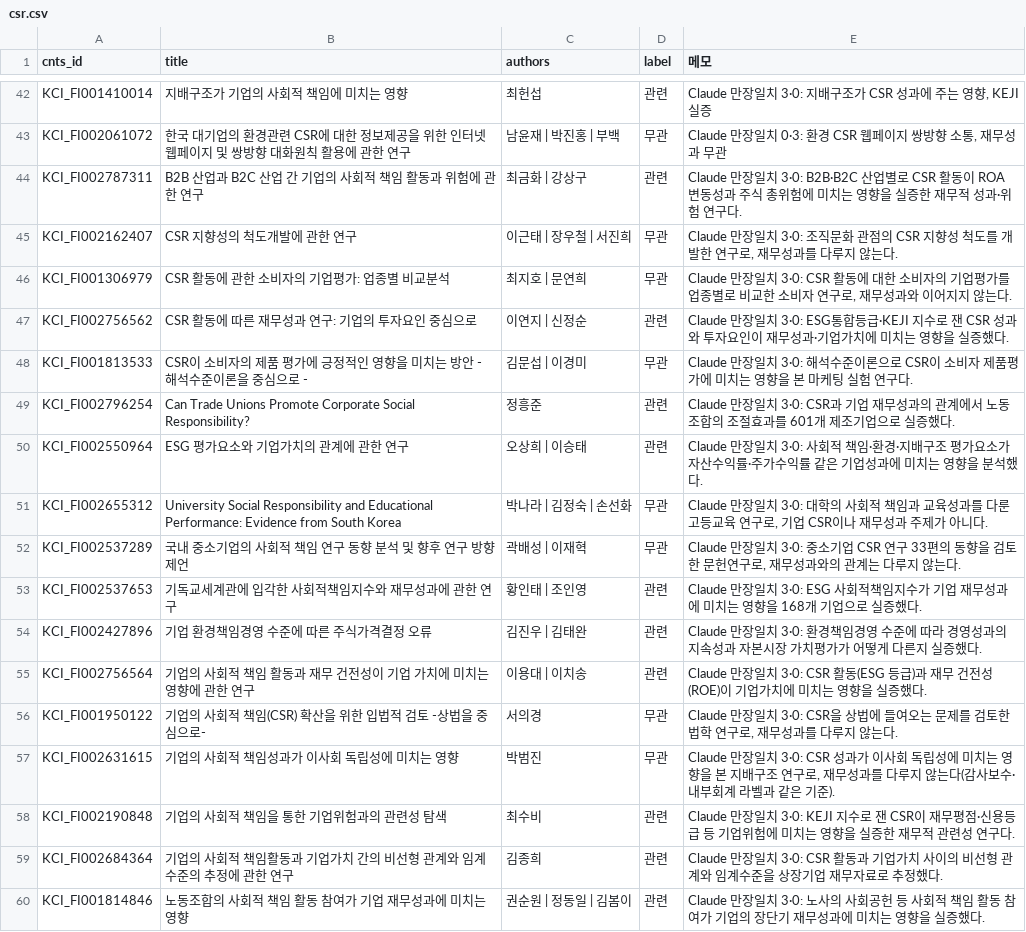
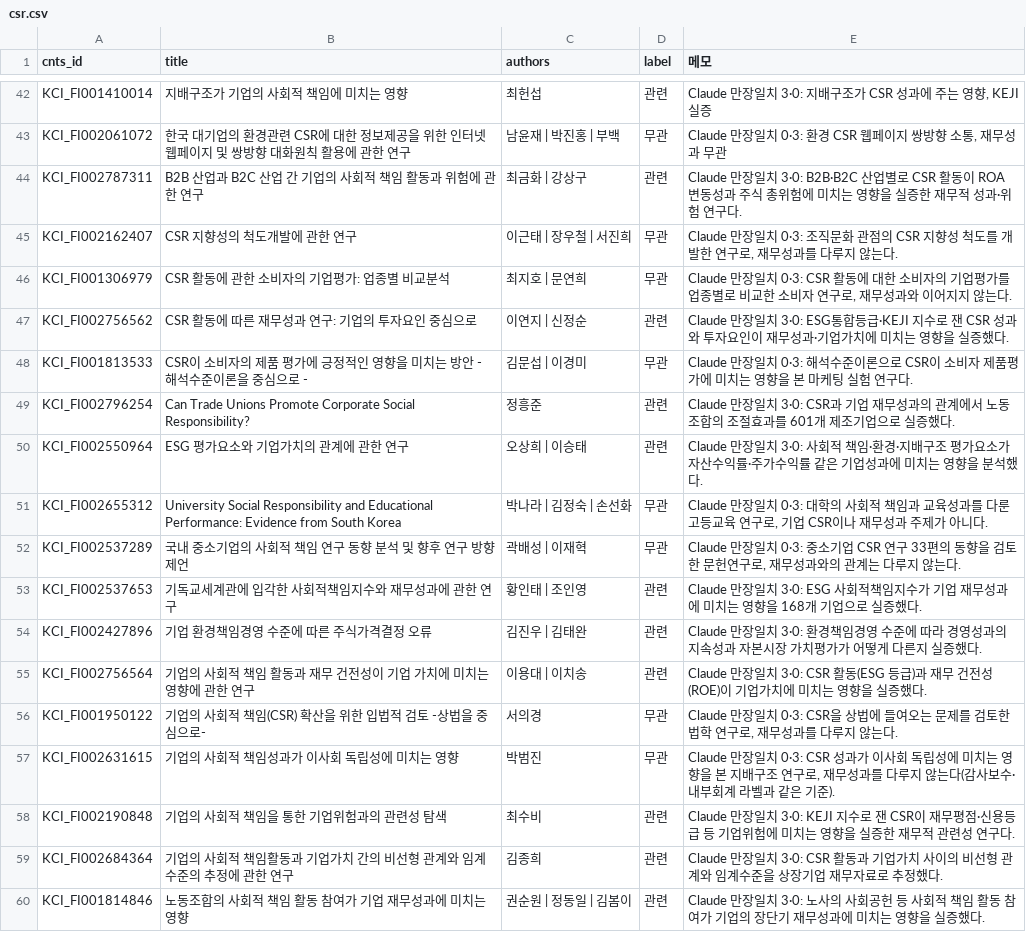
Before and after one commit to Jeonghyun-An/NL_library_AI, a CSV file: scripts/research_eval/labels/csr.csv, drawn as a sheet; only a part is shown, gaps mark what is left out; the diff covers the shown part only.

```diff
--- a/scripts/research_eval/labels/csr.csv
+++ b/scripts/research_eval/labels/csr.csv
@@ -44,10 +44,10 @@ KCI_FI002061072,한국 대기업의 환경관련 CSR에 대한 정보제공을
 KCI_FI002787311,B2B 산업과 B2C 산업 간 기업의 사회적 책임 활동과 위험에 관한 연구,최금화 | 강상구,관련,Claude 만장일치 3·0: B2B·B2C 산업별로 CSR 활동이 ROA 변동성과 주식 총위험에 미치는 영향을 실증한 재무적 성과·위험 연구다.
-KCI_FI002162407,CSR 지향성의 척도개발에 관한 연구,이근태 | 장우철 | 서진희,무관,"Claude 만장일치 3·0: 조직문화 관점의 CSR 지향성 척도를 개발한 연구로, 재무성과를 다루지 않는다."
-KCI_FI001306979,CSR 활동에 관한 소비자의 기업평가: 업종별 비교분석,최지호 | 문연희,무관,"Claude 만장일치 3·0: CSR 활동에 대한 소비자의 기업평가를 업종별로 비교한 소비자 연구로, 재무성과와 이어지지 않는다."
+KCI_FI002162407,CSR 지향성의 척도개발에 관한 연구,이근태 | 장우철 | 서진희,무관,"Claude 만장일치 0·3: 조직문화 관점의 CSR 지향성 척도를 개발한 연구로, 재무성과를 다루지 않는다."
+KCI_FI001306979,CSR 활동에 관한 소비자의 기업평가: 업종별 비교분석,최지호 | 문연희,무관,"Claude 만장일치 0·3: CSR 활동에 대한 소비자의 기업평가를 업종별로 비교한 소비자 연구로, 재무성과와 이어지지 않는다."
 KCI_FI002756562,CSR 활동에 따른 재무성과 연구: 기업의 투자요인 중심으로,이연지 | 신정순,관련,Claude 만장일치 3·0: ESG통합등급·KEJI 지수로 잰 CSR 성과와 투자요인이 재무성과·기업가치에 미치는 영향을 실증했다.
-KCI_FI001813533,CSR이 소비자의 제품 평가에 긍정적인 영향을 미치는 방안 - 해석수준이론을 중심으로 -,김문섭 | 이경미,무관,Claude 만장일치 3·0: 해석수준이론으로 CSR이 소비자 제품평가에 미치는 영향을 본 마케팅 실험 연구다.
+KCI_FI001813533,CSR이 소비자의 제품 평가에 긍정적인 영향을 미치는 방안 - 해석수준이론을 중심으로 -,김문섭 | 이경미,무관,Claude 만장일치 0·3: 해석수준이론으로 CSR이 소비자 제품평가에 미치는 영향을 본 마케팅 실험 연구다.
 KCI_FI002796254,Can Trade Unions Promote Corporate Social Responsibility?,정흥준,관련,Claude 만장일치 3·0: CSR과 기업 재무성과의 관계에서 노동조합의 조절효과를 601개 제조기업으로 실증했다.
 KCI_FI002550964,ESG 평가요소와 기업가치의 관계에 관한 연구,오상희 | 이승태,관련,Claude 만장일치 3·0: 사회적 책임·환경·지배구조 평가요소가 자산수익률·주가수익률 같은 기업성과에 미치는 영향을 분석했다.
-KCI_FI002655312,University Social Responsibility and Educational Performance: Evidence from South Korea,박나라 | 김정숙 | 손선화,무관,"Claude 만장일치 3·0: 대학의 사회적 책임과 교육성과를 다룬 고등교육 연구로, 기업 CSR이나 재무성과 주제가 아니다."
-KCI_FI002537289,국내 중소기업의 사회적 책임 연구 동향 분석 및 향후 연구 방향 제언,곽배성 | 이재혁,무관,"Claude 만장일치 3·0: 중소기업 CSR 연구 33편의 동향을 검토한 문헌연구로, 재무성과와의 관계는 다루지 않는다."
+KCI_FI002655312,University Social Responsibility and Educational Performance: Evidence from South Korea,박나라 | 김정숙 | 손선화,무관,"Claude 만장일치 0·3: 대학의 사회적 책임과 교육성과를 다룬 고등교육 연구로, 기업 CSR이나 재무성과 주제가 아니다."
+KCI_FI002537289,국내 중소기업의 사회적 책임 연구 동향 분석 및 향후 연구 방향 제언,곽배성 | 이재혁,무관,"Claude 만장일치 0·3: 중소기업 CSR 연구 33편의 동향을 검토한 문헌연구로, 재무성과와의 관계는 다루지 않는다."
 KCI_FI002537653,기독교세계관에 입각한 사회적책임지수와 재무성과에 관한 연구,황인태 | 조인영,관련,Claude 만장일치 3·0: ESG 사회적책임지수가 기업 재무성과에 미치는 영향을 168개 기업으로 실증했다.
@@ -55,4 +55,4 @@ KCI_FI002427896,기업 환경책임경영 수준에 따른 주식가격결정
 KCI_FI002756564,기업의 사회적 책임 활동과 재무 건전성이 기업 가치에 미치는 영향에 관한 연구,이용대 | 이치송,관련,Claude 만장일치 3·0: CSR 활동(ESG 등급)과 재무 건전성(ROE)이 기업가치에 미치는 영향을 실증했다.
-KCI_FI001950122,기업의 사회적 책임(CSR) 확산을 위한 입법적 검토 -상법을 중심으로-,서의경,무관,"Claude 만장일치 3·0: CSR을 상법에 들여오는 문제를 검토한 법학 연구로, 재무성과를 다루지 않는다."
-KCI_FI002631615,기업의 사회적 책임성과가 이사회 독립성에 미치는 영향,박범진,무관,"Claude 만장일치 3·0: CSR 성과가 이사회 독립성에 미치는 영향을 본 지배구조 연구로, 재무성과를 다루지 않는다(감사보수·내부회계 라벨과 같은 기준)."
+KCI_FI001950122,기업의 사회적 책임(CSR) 확산을 위한 입법적 검토 -상법을 중심으로-,서의경,무관,"Claude 만장일치 0·3: CSR을 상법에 들여오는 문제를 검토한 법학 연구로, 재무성과를 다루지 않는다."
+KCI_FI002631615,기업의 사회적 책임성과가 이사회 독립성에 미치는 영향,박범진,무관,"Claude 만장일치 0·3: CSR 성과가 이사회 독립성에 미치는 영향을 본 지배구조 연구로, 재무성과를 다루지 않는다(감사보수·내부회계 라벨과 같은 기준)."
 KCI_FI002190848,기업의 사회적 책임을 통한 기업위험과의 관련성 탐색,최수비,관련,Claude 만장일치 3·0: KEJI 지수로 잰 CSR이 재무평점·신용등급 등 기업위험에 미치는 영향을 실증한 재무적 관련성 연구다.
```
Also changed, not shown: 15 edited cells elsewhere in this file, scripts/research_eval/labels/computing.csv, scripts/research_eval/labels/elderly.csv, 4 other files.
